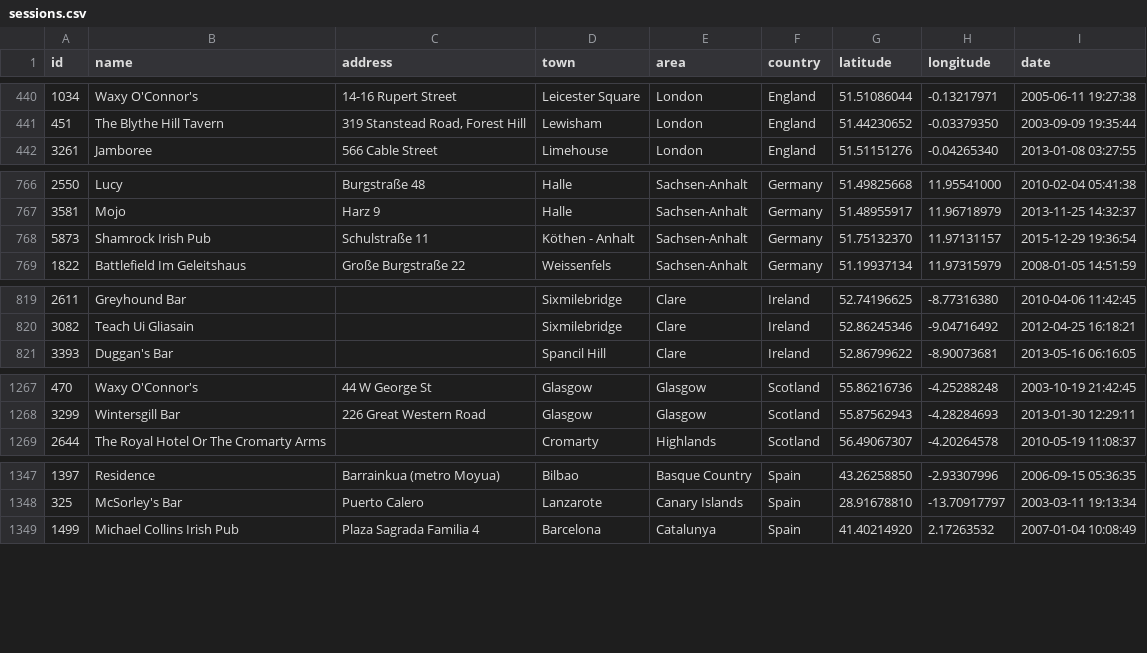
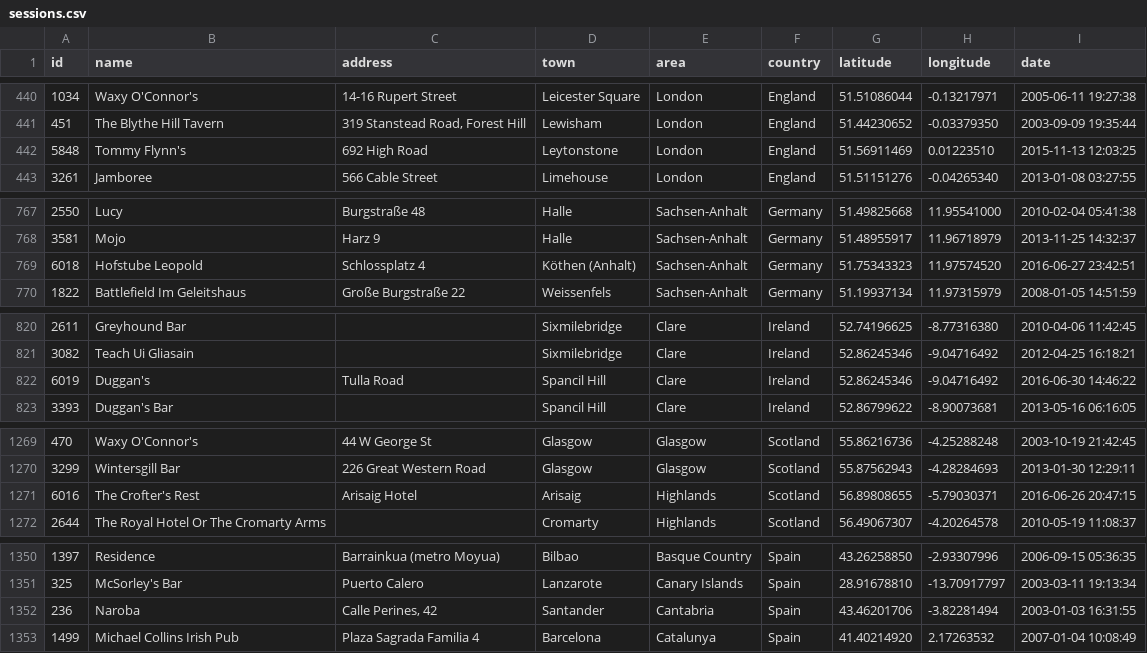
Before and after one commit to adactio/TheSession-data, a CSV file: csv/sessions.csv, drawn as a sheet; only a part is shown, gaps mark what is left out; the diff covers the shown part only.

```diff
--- a/csv/sessions.csv
+++ b/csv/sessions.csv
@@ -441,2 +441,3 @@
 451,"The Blythe Hill Tavern","319 Stanstead Road, Forest Hill","Lewisham","London","England",51.44230652,-0.03379350,"2003-09-09 19:35:44"
+5848,"Tommy Flynn's","692 High Road","Leytonstone","London","England",51.56911469,0.01223510,"2015-11-13 12:03:25"
 3261,"Jamboree","566 Cable Street","Limehouse","London","England",51.51151276,-0.04265340,"2013-01-08 03:27:55"
@@ -767,3 +768,3 @@
 3581,"Mojo","Harz 9","Halle","Sachsen-Anhalt","Germany",51.48955917,11.96718979,"2013-11-25 14:32:37"
-5873,"Shamrock Irish Pub","Schulstraße 11","Köthen - Anhalt","Sachsen-Anhalt","Germany",51.75132370,11.97131157,"2015-12-29 19:36:54"
+6018,"Hofstube Leopold","Schlossplatz 4","Köthen (Anhalt)","Sachsen-Anhalt","Germany",51.75343323,11.97574520,"2016-06-27 23:42:51"
 1822,"Battlefield Im Geleitshaus","Große Burgstraße 22","Weissenfels","Sachsen-Anhalt","Germany",51.19937134,11.97315979,"2008-01-05 14:51:59"
@@ -820,2 +821,3 @@
 3082,"Teach Ui Gliasain","","Sixmilebridge","Clare","Ireland",52.86245346,-9.04716492,"2012-04-25 16:18:21"
+6019,"Duggan's","Tulla Road","Spancil Hill","Clare","Ireland",52.86245346,-9.04716492,"2016-06-30 14:46:22"
 3393,"Duggan's Bar","","Spancil Hill","Clare","Ireland",52.86799622,-8.90073681,"2013-05-16 06:16:05"
@@ -1268,2 +1270,3 @@
 3299,"Wintersgill Bar","226 Great Western Road","Glasgow","Glasgow","Scotland",55.87562943,-4.28284693,"2013-01-30 12:29:11"
+6016,"The Crofter's Rest","Arisaig Hotel","Arisaig","Highlands","Scotland",56.89808655,-5.79030371,"2016-06-26 20:47:15"
 2644,"The Royal Hotel Or The Cromarty Arms","","Cromarty","Highlands","Scotland",56.49067307,-4.20264578,"2010-05-19 11:08:37"
@@ -1348,2 +1351,3 @@
 325,"McSorley's Bar","Puerto Calero","Lanzarote","Canary Islands","Spain",28.91678810,-13.70917797,"2003-03-11 19:13:34"
+236,"Naroba"," Calle Perines, 42","Santander","Cantabria","Spain",43.46201706,-3.82281494,"2003-01-03 16:31:55"
 1499,"Michael Collins Irish Pub","Plaza Sagrada Familia 4","Barcelona","Catalunya","Spain",41.40214920,2.17263532,"2007-01-04 10:08:49"
```
Also changed, not shown: 2 removed rows and 11 edited cells elsewhere in this file, csv/events.csv, 6 other files.
